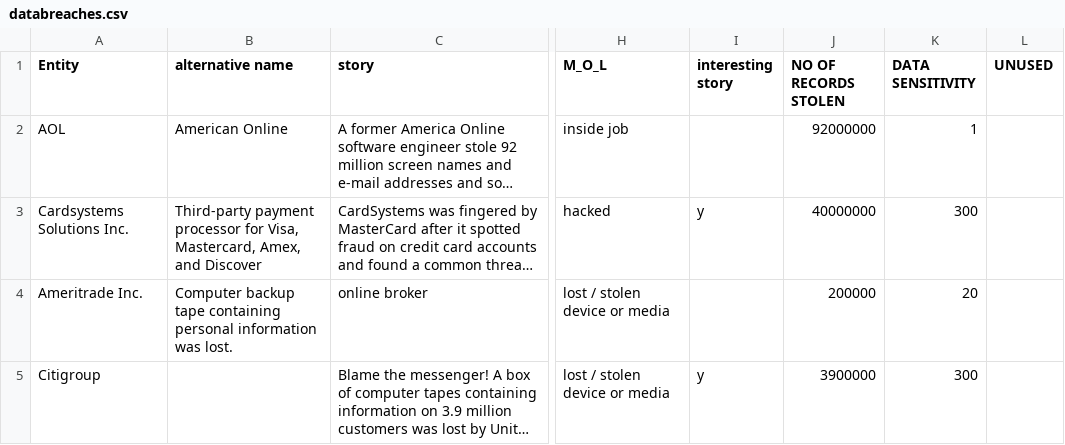
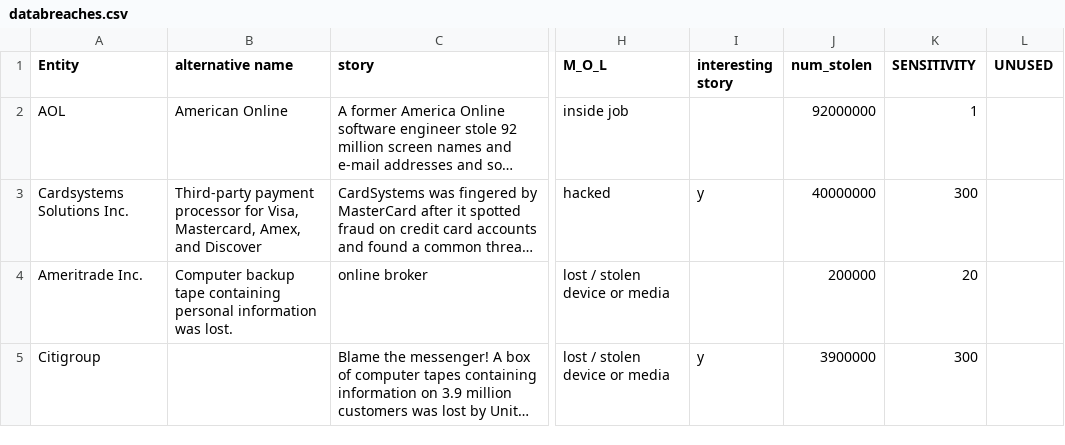
Before and after one commit to rahbjee/DataBreaches, a CSV file: data/databreaches.csv, drawn as a sheet; only a part is shown, gaps mark what is left out; long unchanged cells end in …; the diff names each change by its address in the sheet, - before the commit and + after, or states it on an @@ line.

Commit message:
mapping radius to num_stolen still needs separation

```diff
--- a/data/databreaches.csv
+++ b/data/databreaches.csv
-J1: NO OF RECORDS STOLEN
+J1: num_stolen
-K1: DATA SENSITIVITY
+K1: SENSITIVITY
```
Also changed, not shown: 2 other files.
